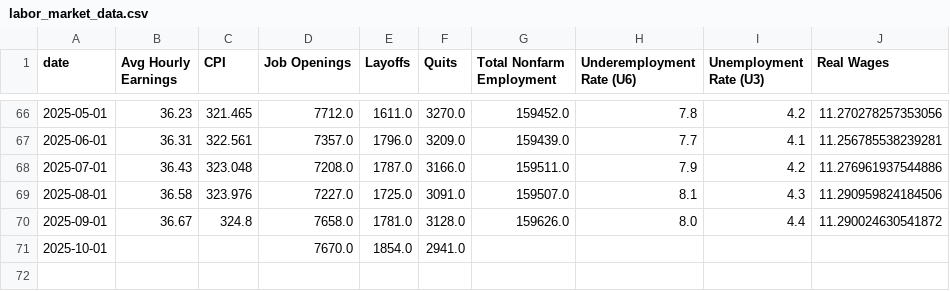
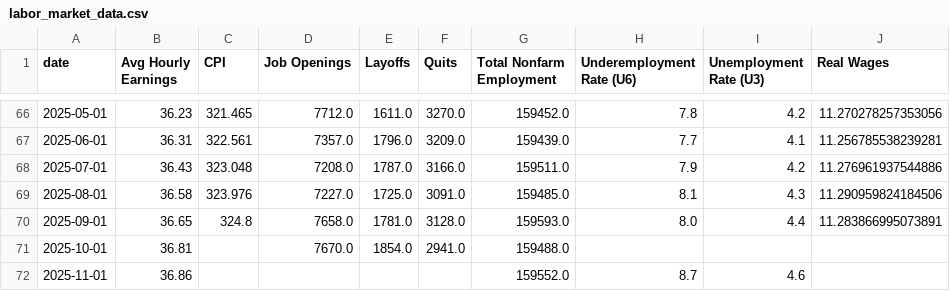
Before and after one commit to mrwizardmangit/ECON8320SemesterProject, a CSV file: labor_market_data.csv, drawn as a sheet; only a part is shown, gaps mark what is left out.

```diff
--- a/labor_market_data.csv
+++ b/labor_market_data.csv
@@ -68,4 +68,5 @@ date,Avg Hourly Earnings,CPI,Job Openings,Layoffs,Quits,Total Nonfarm Employment
 2025-07-01,36.43,323.048,7208.0,1787.0,3166.0,159511.0,7.9,4.2,11.276961937544886
-2025-08-01,36.58,323.976,7227.0,1725.0,3091.0,159507.0,8.1,4.3,11.290959824184506
-2025-09-01,36.67,324.8,7658.0,1781.0,3128.0,159626.0,8.0,4.4,11.290024630541872
-2025-10-01,,,7670.0,1854.0,2941.0,,,,
+2025-08-01,36.58,323.976,7227.0,1725.0,3091.0,159485.0,8.1,4.3,11.290959824184506
+2025-09-01,36.65,324.8,7658.0,1781.0,3128.0,159593.0,8.0,4.4,11.283866995073891
+2025-10-01,36.81,,7670.0,1854.0,2941.0,159488.0,,,
+2025-11-01,36.86,,,,,159552.0,8.7,4.6,
```
